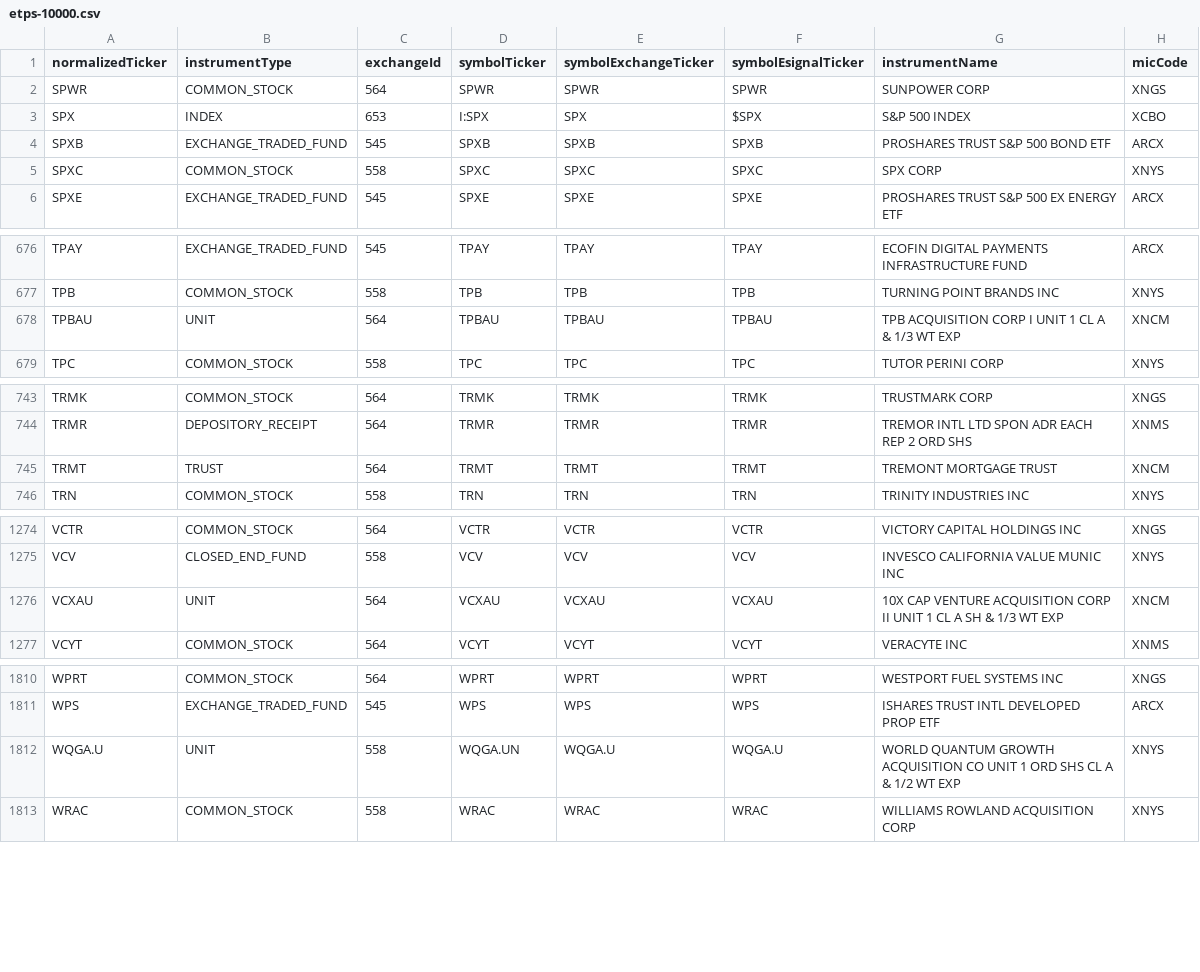
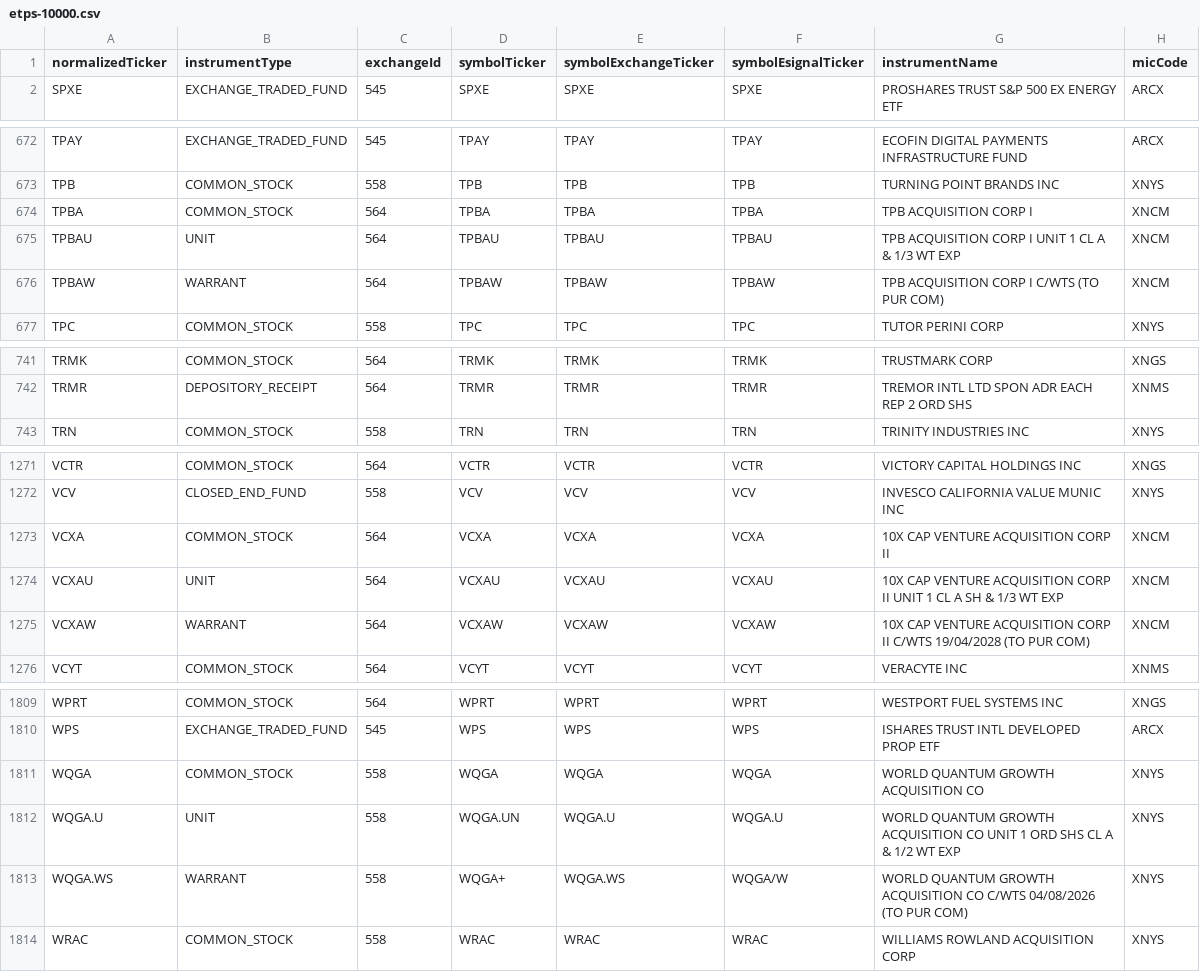
Before and after one commit to haoenhui/nyse-listed-etps, a CSV file: etps-10000.csv, drawn as a sheet; only a part is shown, gaps mark what is left out; the diff covers the shown part only.

```diff
--- a/etps-10000.csv
+++ b/etps-10000.csv
@@ -1,6 +1,2 @@
 normalizedTicker,instrumentType,exchangeId,symbolTicker,symbolExchangeTicker,symbolEsignalTicker,instrumentName,micCode
-SPWR,COMMON_STOCK,564,SPWR,SPWR,SPWR,SUNPOWER CORP,XNGS
-SPX,INDEX,653,I:SPX,SPX,$SPX,S&P 500 INDEX,XCBO
-SPXB,EXCHANGE_TRADED_FUND,545,SPXB,SPXB,SPXB,PROSHARES TRUST S&P 500 BOND ETF,ARCX
-SPXC,COMMON_STOCK,558,SPXC,SPXC,SPXC,SPX CORP,XNYS
 SPXE,EXCHANGE_TRADED_FUND,545,SPXE,SPXE,SPXE,PROSHARES TRUST S&P 500 EX ENERGY ETF,ARCX
@@ -677,3 +673,5 @@ TPAY,EXCHANGE_TRADED_FUND,545,TPAY,TPAY,TPAY,ECOFIN DIGITAL PAYMENTS INFRASTRUCT
 TPB,COMMON_STOCK,558,TPB,TPB,TPB,TURNING POINT BRANDS INC,XNYS
+TPBA,COMMON_STOCK,564,TPBA,TPBA,TPBA,TPB ACQUISITION CORP I,XNCM
 TPBAU,UNIT,564,TPBAU,TPBAU,TPBAU,TPB ACQUISITION CORP I UNIT 1 CL A & 1/3 WT EXP,XNCM
+TPBAW,WARRANT,564,TPBAW,TPBAW,TPBAW,TPB ACQUISITION CORP I C/WTS (TO PUR COM),XNCM
 TPC,COMMON_STOCK,558,TPC,TPC,TPC,TUTOR PERINI CORP,XNYS
@@ -744,3 +742,2 @@ TRMK,COMMON_STOCK,564,TRMK,TRMK,TRMK,TRUSTMARK CORP,XNGS
 TRMR,DEPOSITORY_RECEIPT,564,TRMR,TRMR,TRMR,TREMOR INTL LTD SPON ADR EACH REP 2 ORD SHS,XNMS
-TRMT,TRUST,564,TRMT,TRMT,TRMT,TREMONT MORTGAGE TRUST,XNCM
 TRN,COMMON_STOCK,558,TRN,TRN,TRN,TRINITY INDUSTRIES INC,XNYS
@@ -1275,3 +1272,5 @@ VCTR,COMMON_STOCK,564,VCTR,VCTR,VCTR,VICTORY CAPITAL HOLDINGS INC,XNGS
 VCV,CLOSED_END_FUND,558,VCV,VCV,VCV,INVESCO CALIFORNIA VALUE MUNIC INC,XNYS
+VCXA,COMMON_STOCK,564,VCXA,VCXA,VCXA,10X CAP VENTURE ACQUISITION CORP II,XNCM
 VCXAU,UNIT,564,VCXAU,VCXAU,VCXAU,10X CAP VENTURE ACQUISITION CORP II UNIT 1 CL A SH & 1/3 WT EXP,XNCM
+VCXAW,WARRANT,564,VCXAW,VCXAW,VCXAW,10X CAP VENTURE ACQUISITION CORP II C/WTS 19/04/2028 (TO PUR COM),XNCM
 VCYT,COMMON_STOCK,564,VCYT,VCYT,VCYT,VERACYTE INC,XNMS
@@ -1811,3 +1810,5 @@ WPRT,COMMON_STOCK,564,WPRT,WPRT,WPRT,WESTPORT FUEL SYSTEMS INC,XNGS
 WPS,EXCHANGE_TRADED_FUND,545,WPS,WPS,WPS,ISHARES TRUST INTL DEVELOPED PROP ETF,ARCX
+WQGA,COMMON_STOCK,558,WQGA,WQGA,WQGA,WORLD QUANTUM GROWTH ACQUISITION CO,XNYS
 WQGA.U,UNIT,558,WQGA.UN,WQGA.U,WQGA.U,WORLD QUANTUM GROWTH ACQUISITION CO UNIT 1 ORD SHS CL A & 1/2 WT EXP,XNYS
+WQGA.WS,WARRANT,558,WQGA+,WQGA.WS,WQGA/W,WORLD QUANTUM GROWTH ACQUISITION CO C/WTS 04/08/2026 (TO PUR COM),XNYS
 WRAC,COMMON_STOCK,558,WRAC,WRAC,WRAC,WILLIAMS ROWLAND ACQUISITION CORP,XNYS
```
Also changed, not shown: 3 added rows, 1 removed row, 2 moved rows and 3 edited cells elsewhere in this file, etps-00000.csv, etps-02000.csv, 3 other files.
